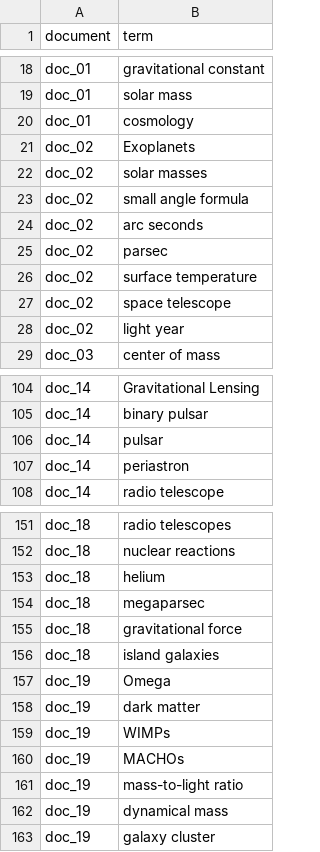
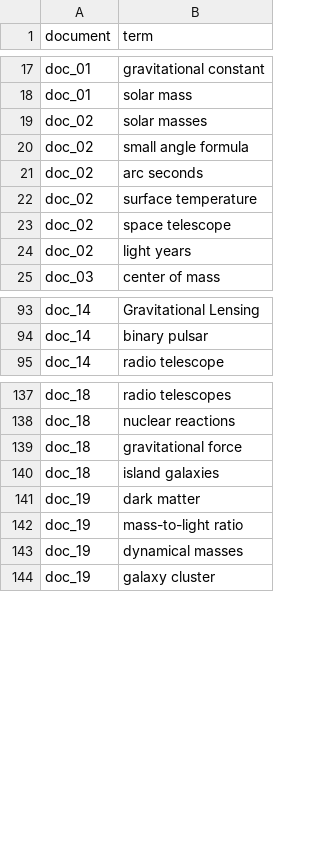
Before and after one commit to lilyluo7412/nlp-final-project-group2, a TSV file: data/gold_standard/gold_standard_dev.tsv, drawn as a sheet; only a part is shown, gaps mark what is left out; the diff covers the shown part only.

```diff
--- a/data/gold_standard/gold_standard_dev.tsv
+++ b/data/gold_standard/gold_standard_dev.tsv
@@ -19,4 +18,2 @@ doc_01	gravitational constant
 doc_01	solar mass
-doc_01	cosmology
-doc_02	Exoplanets
 doc_02	solar masses
@@ -24,6 +21,5 @@ doc_02	small angle formula
 doc_02	arc seconds
-doc_02	parsec
 doc_02	surface temperature
 doc_02	space telescope
-doc_02	light year
+doc_02	light years
 doc_03	center of mass
@@ -105,4 +94,2 @@ doc_14	Gravitational Lensing
 doc_14	binary pulsar
-doc_14	pulsar
-doc_14	periastron
 doc_14	radio telescope
@@ -152,12 +138,7 @@ doc_18	radio telescopes
 doc_18	nuclear reactions
-doc_18	helium
-doc_18	megaparsec
 doc_18	gravitational force
 doc_18	island galaxies
-doc_19	Omega
 doc_19	dark matter
-doc_19	WIMPs
-doc_19	MACHOs
 doc_19	mass-to-light ratio
-doc_19	dynamical mass
+doc_19	dynamical masses
 doc_19	galaxy cluster
```
Also changed, not shown: 9 removed rows and 2 edited cells elsewhere in this file, 3 other files.
